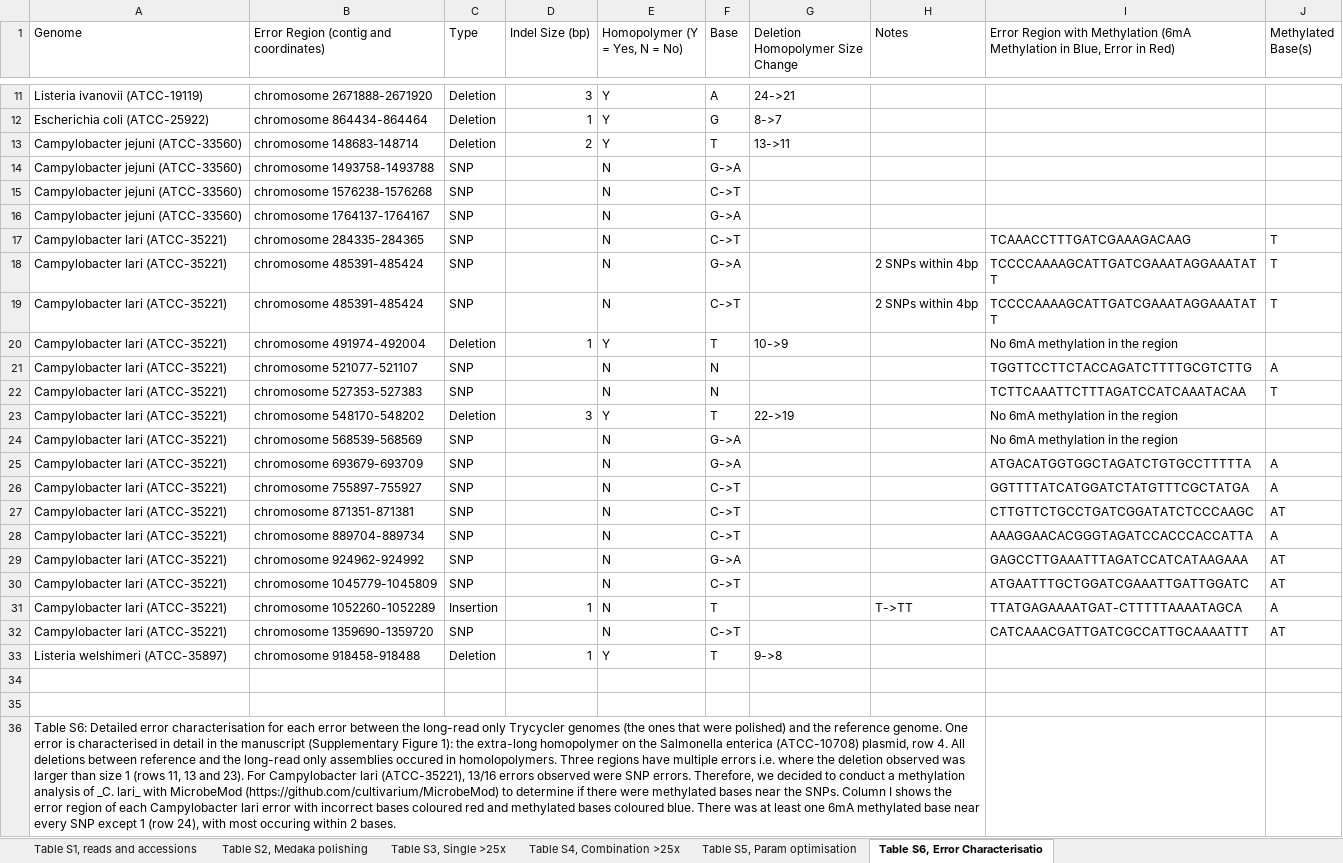
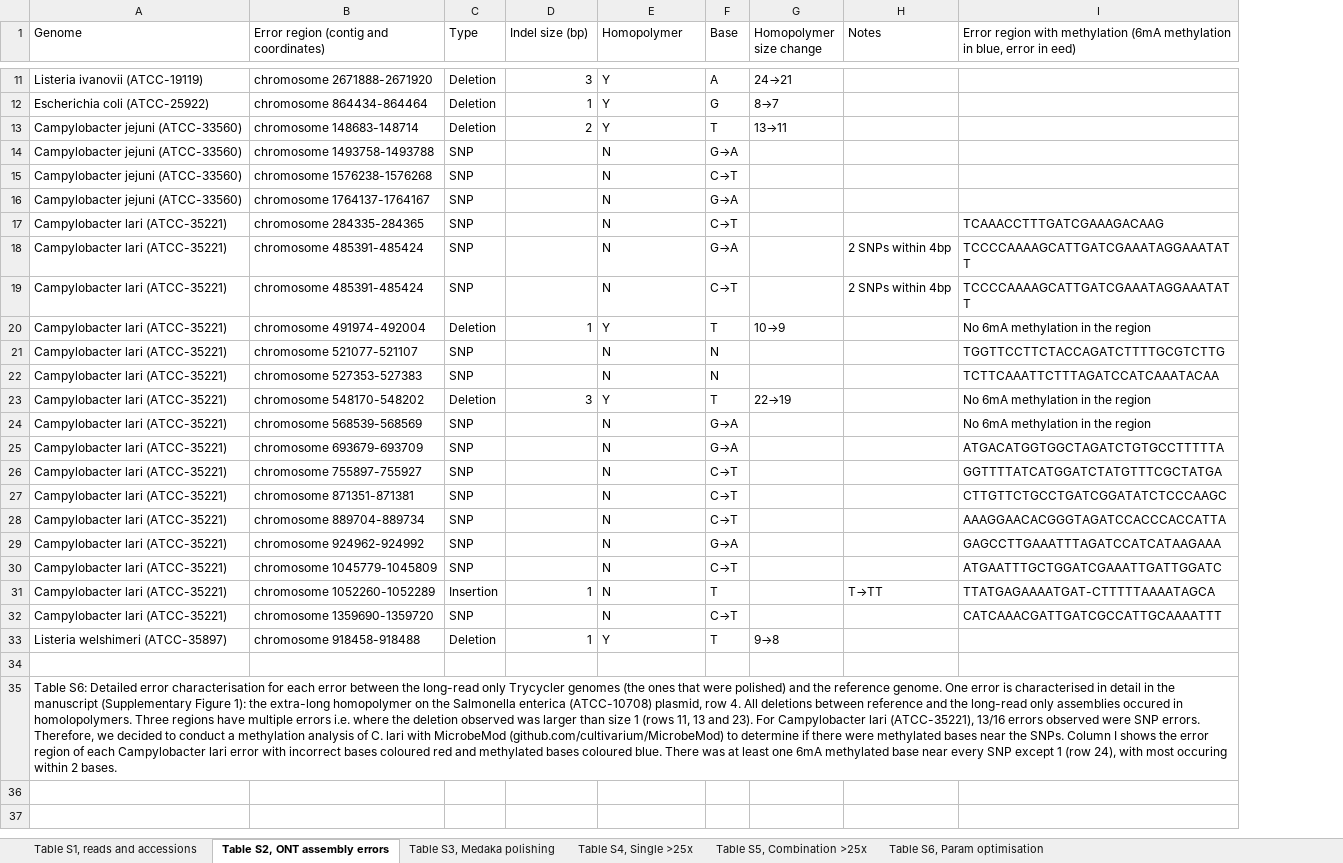
Before and after one commit to gbouras13/depth_vs_polishing_analysis, an Excel workbook: supp_tables.xlsx, sheet Table S2, ONT assembly errors, drawn as a sheet; only a part is shown, gaps mark what is left out; values as stored, in another font and other column widths than the file's, no cell formats; removed rows and columns are numbered as before the commit, all else as after; the diff covers the shown part only; the diff names each change by its address in the sheet, - before the commit and + after, or states it on an @@ line.

Commit message:
Change supp table order

```diff
--- a/supp_tables.xlsx (sheet Table S2, ONT assembly errors)
+++ b/supp_tables.xlsx (sheet Table S2, ONT assembly errors)
-sheet tab: Table S2, Medaka polishing
+sheet tab: Table S3, Medaka polishing
-sheet tab: Table S3, Single >25x
+sheet tab: Table S4, Single >25x
-sheet tab: Table S4, Combination >25x
+sheet tab: Table S5, Combination >25x
-sheet tab: Table S5, Param optimisation
+sheet tab: Table S6, Param optimisation
-sheet tab: Table S6, Error Characterisatio
+sheet tab: Table S2, ONT assembly errors
@@ sheet tab order changed: Table S1, reads and accessions | Table S2, ONT assembly errors | Table S3, Medaka polishing | Table S4, Single >25x | Table S5, Combination >25x | Table S6, Param optimisation @@
-column G (Deletion Homopolymer Size Change), rows 11-33: 24->21 | 8->7 | 13->11 |  |  |  |  |  |  | 10->9 |  |  | 22->19 |  |  |  |  |  |  |  |  |  | 9->8
+column G (Homopolymer size change), rows 11-33: 24→21 | 8→7 | 13→11 |  |  |  |  |  |  | 10→9 |  |  | 22→19 |  |  |  |  |  |  |  |  |  | 9→8
-column J (Methylated Base(s)), rows 17-32: T | T | T |  | A | T |  |  | A | A | AT | A | AT | AT | A | AT
-B1: Error Region (contig and coordinates)
+B1: Error region (contig and coordinates)
-D1: Indel Size (bp)
+D1: Indel size (bp)
-E1: Homopolymer (Y = Yes, N = No)
+E1: Homopolymer
-I1: Error Region with Methylation (6mA Methylation in Blue, Error in Red)
+I1: Error region with methylation (6mA methylation in blue, error in eed)
-F14 (Base): G->A
+F14 (Base): G→A
-F15 (Base): C->T
+F15 (Base): C→T
-F16 (Base): G->A
+F16 (Base): G→A
-F17 (Base): C->T
+F17 (Base): C→T
-F18 (Base): G->A
+F18 (Base): G→A
-F19 (Base): C->T
+F19 (Base): C→T
-F24:F25 (Base): G->A
+F24:F25 (Base): G→A
-F26:F28 (Base): C->T
+F26:F28 (Base): C→T
-F29 (Base): G->A
+F29 (Base): G→A
-F30 (Base): C->T
+F30 (Base): C→T
-H31 (Notes): T->TT
+H31 (Notes): T→TT
-F32 (Base): C->T
+F32 (Base): C→T
-row 35: (empty)
-A35 (Genome): …analysis of _C. lari_ with MicrobeMod (https://github.com/cultivarium/MicrobeMod) to determine…
+A35 (Genome): …analysis of C. lari with MicrobeMod (github.com/cultivarium/MicrobeMod) to determine…
-A36:H36 merged
+A35:I35 merged
```
Also changed, not shown: 2 edited cells elsewhere in this sheet, cell formats, 1 other file.
